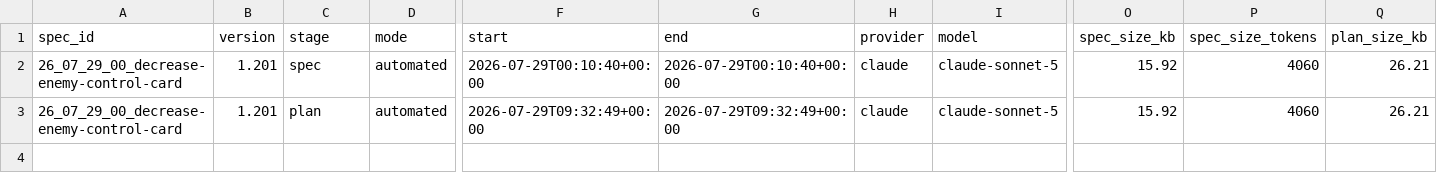
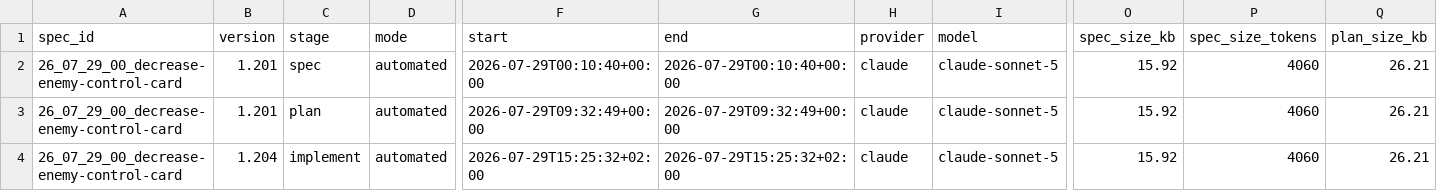
Before and after one commit to KonH/GlobalStrategy, a CSV file: Docs/Specs/26_07_29_00_decrease-enemy-control-card/usage.csv, drawn as a sheet; only a part is shown, gaps mark what is left out; rows hold the shown columns only; the diff names each change by its address in the sheet, - before the commit and + after, or states it on an @@ line.

```diff
--- a/Docs/Specs/26_07_29_00_decrease-enemy-control-card/usage.csv
+++ b/Docs/Specs/26_07_29_00_decrease-enemy-control-card/usage.csv
+row 4: 26_07_29_00_decrease-enemy-control-card | 1.204 | implement | automated | 2026-07-29T15:25:32+02:00 | 2026-07-29T15:25:32+02:00 | claude | claude-sonnet-5 | 15.92 | 4060 | 26.21
```
Also changed, not shown: Docs/Specs/26_07_16_14_multi-org-headless-simulation/usage.csv, Docs/Specs/26_07_29_16_damage-durability-at-war/usage.csv, 27 other files.
